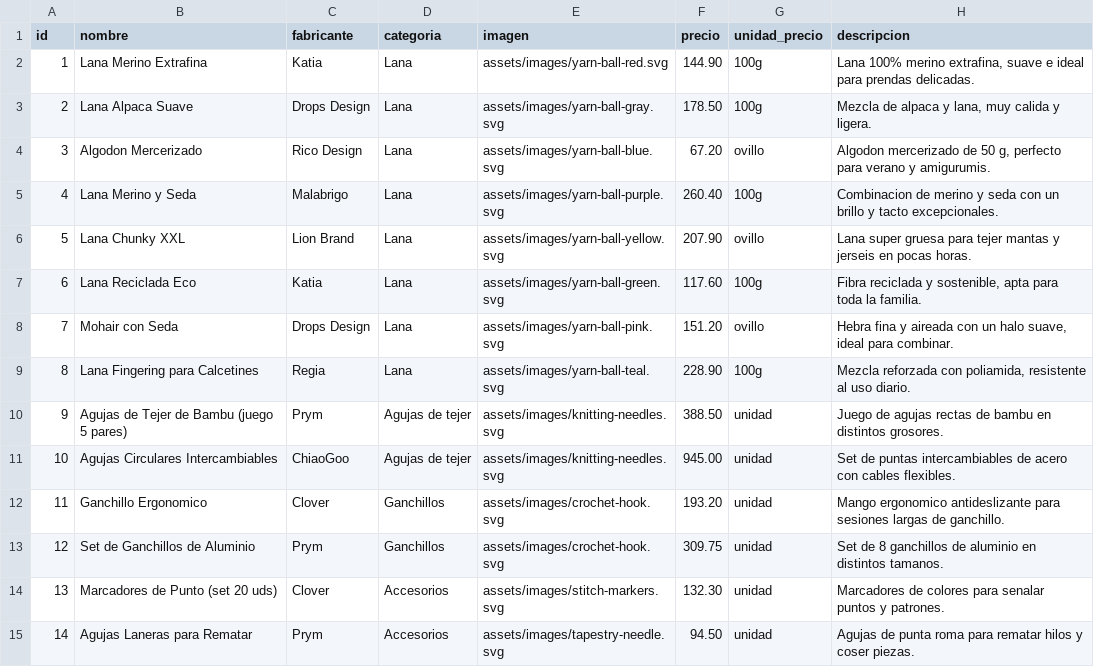
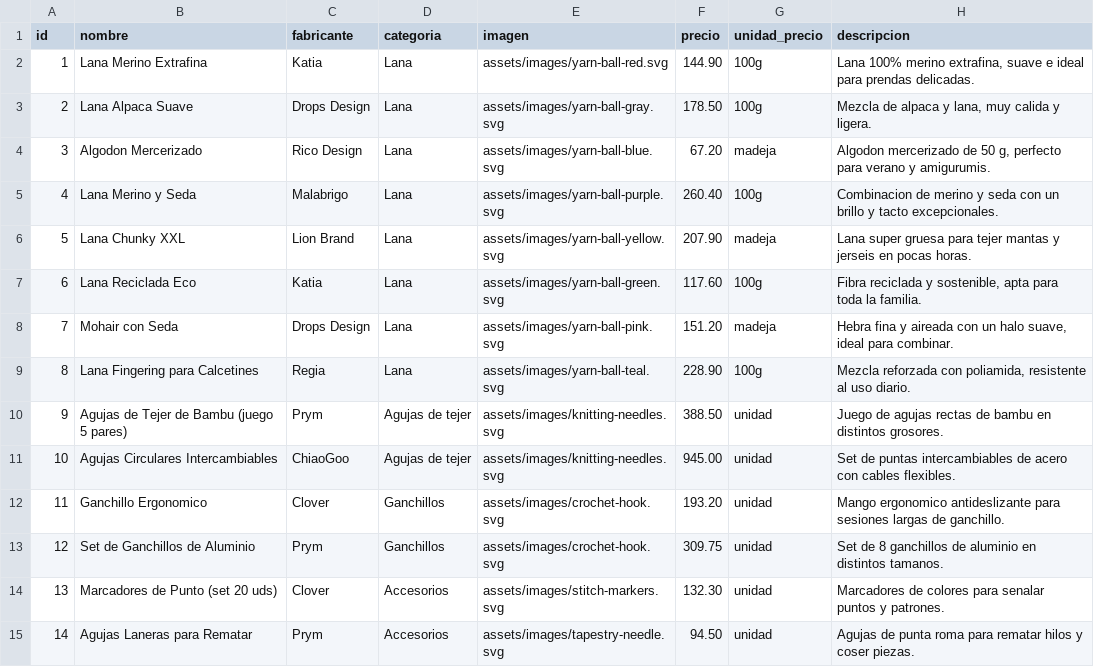
Before and after one commit to frglezd/knitting-project-web, a CSV file: catalog.csv, drawn as a sheet; only a part is shown.

```diff
--- a/catalog.csv
+++ b/catalog.csv
@@ -3,7 +3,7 @@ id,nombre,fabricante,categoria,imagen,precio,unidad_precio,descripcion
 2,Lana Alpaca Suave,Drops Design,Lana,assets/images/yarn-ball-gray.svg,178.50,100g,"Mezcla de alpaca y lana, muy calida y ligera."
-3,Algodon Mercerizado,Rico Design,Lana,assets/images/yarn-ball-blue.svg,67.20,ovillo,"Algodon mercerizado de 50 g, perfecto para verano y amigurumis."
+3,Algodon Mercerizado,Rico Design,Lana,assets/images/yarn-ball-blue.svg,67.20,madeja,"Algodon mercerizado de 50 g, perfecto para verano y amigurumis."
 4,Lana Merino y Seda,Malabrigo,Lana,assets/images/yarn-ball-purple.svg,260.40,100g,Combinacion de merino y seda con un brillo y tacto excepcionales.
-5,Lana Chunky XXL,Lion Brand,Lana,assets/images/yarn-ball-yellow.svg,207.90,ovillo,Lana super gruesa para tejer mantas y jerseis en pocas horas.
+5,Lana Chunky XXL,Lion Brand,Lana,assets/images/yarn-ball-yellow.svg,207.90,madeja,Lana super gruesa para tejer mantas y jerseis en pocas horas.
 6,Lana Reciclada Eco,Katia,Lana,assets/images/yarn-ball-green.svg,117.60,100g,"Fibra reciclada y sostenible, apta para toda la familia."
-7,Mohair con Seda,Drops Design,Lana,assets/images/yarn-ball-pink.svg,151.20,ovillo,"Hebra fina y aireada con un halo suave, ideal para combinar."
+7,Mohair con Seda,Drops Design,Lana,assets/images/yarn-ball-pink.svg,151.20,madeja,"Hebra fina y aireada con un halo suave, ideal para combinar."
 8,Lana Fingering para Calcetines,Regia,Lana,assets/images/yarn-ball-teal.svg,228.90,100g,"Mezcla reforzada con poliamida, resistente al uso diario."
```
Also changed, not shown: 7 other files.
